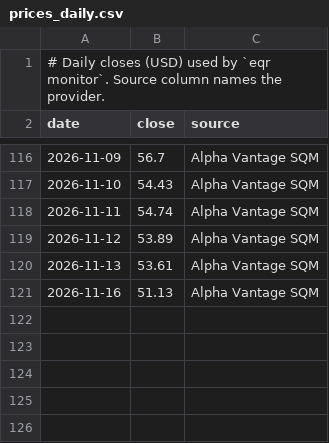
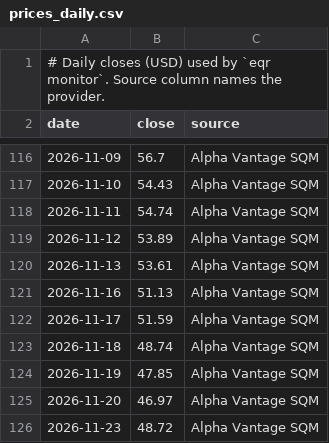
Before and after one commit to IgnacioMendozaRojas/equity-research-engine, a CSV file: companies/sqm/data/prices_daily.csv, drawn as a sheet; only a part is shown, gaps mark what is left out; the diff names each change by its address in the sheet, - before the commit and + after, or states it on an @@ line.

```diff
--- a/companies/sqm/data/prices_daily.csv
+++ b/companies/sqm/data/prices_daily.csv
+row 122: 2026-11-17 | 51.59 | Alpha Vantage SQM
+row 123: 2026-11-18 | 48.74 | Alpha Vantage SQM
+row 124: 2026-11-19 | 47.85 | Alpha Vantage SQM
+row 125: 2026-11-20 | 46.97 | Alpha Vantage SQM
+row 126: 2026-11-23 | 48.72 | Alpha Vantage SQM
```
Also changed, not shown: 2 other files.
